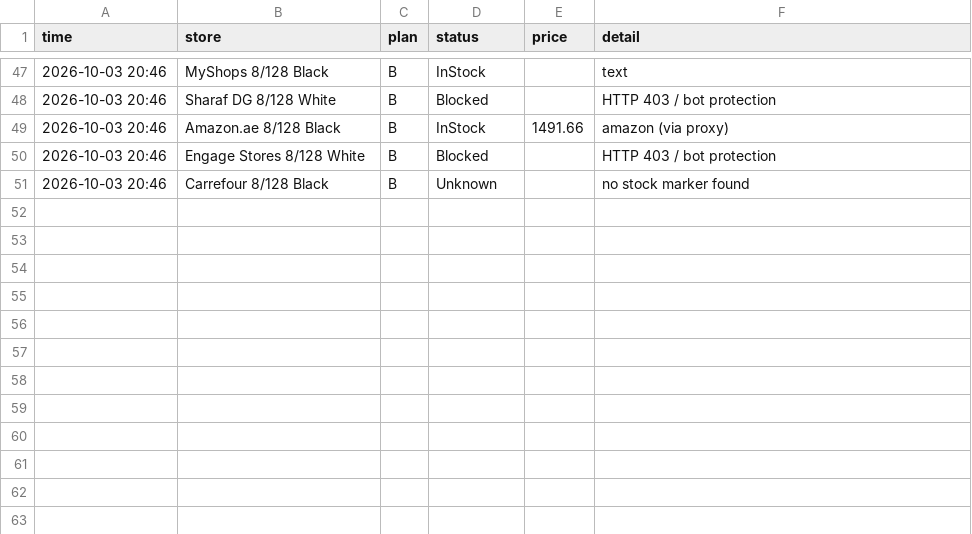
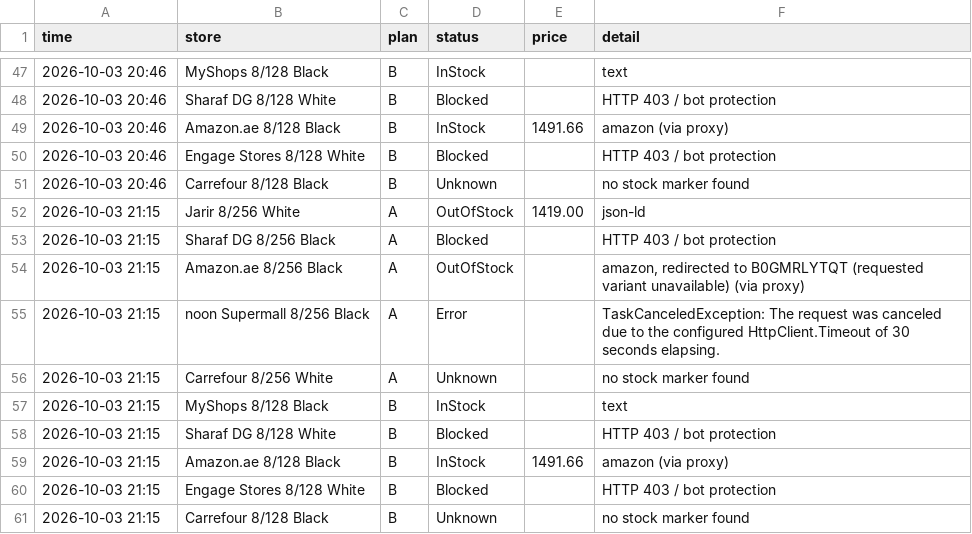
Before and after one commit to EyasWannous/Notify-me-for-nothing-phone, a CSV file: history.csv, drawn as a sheet; only a part is shown, gaps mark what is left out.

Commit message:
check 2026-10-03 17:16 UTC

```diff
--- a/history.csv
+++ b/history.csv
@@ -51 +51,11 @@
 2026-10-03 20:46,"Carrefour 8/128 Black",B,Unknown,,"no stock marker found"
+2026-10-03 21:15,"Jarir 8/256 White",A,OutOfStock,1419.00,"json-ld"
+2026-10-03 21:15,"Sharaf DG 8/256 Black",A,Blocked,,"HTTP 403 / bot protection"
+2026-10-03 21:15,"Amazon.ae 8/256 Black",A,OutOfStock,,"amazon, redirected to B0GMRLYTQT (requested variant unavailable) (via proxy)"
+2026-10-03 21:15,"noon Supermall 8/256 Black",A,Error,,"TaskCanceledException: The request was canceled due to the configured HttpClient.Timeout of 30 seconds elapsing."
+2026-10-03 21:15,"Carrefour 8/256 White",A,Unknown,,"no stock marker found"
+2026-10-03 21:15,"MyShops 8/128 Black",B,InStock,,"text"
+2026-10-03 21:15,"Sharaf DG 8/128 White",B,Blocked,,"HTTP 403 / bot protection"
+2026-10-03 21:15,"Amazon.ae 8/128 Black",B,InStock,1491.66,"amazon (via proxy)"
+2026-10-03 21:15,"Engage Stores 8/128 White",B,Blocked,,"HTTP 403 / bot protection"
+2026-10-03 21:15,"Carrefour 8/128 Black",B,Unknown,,"no stock marker found"
```
